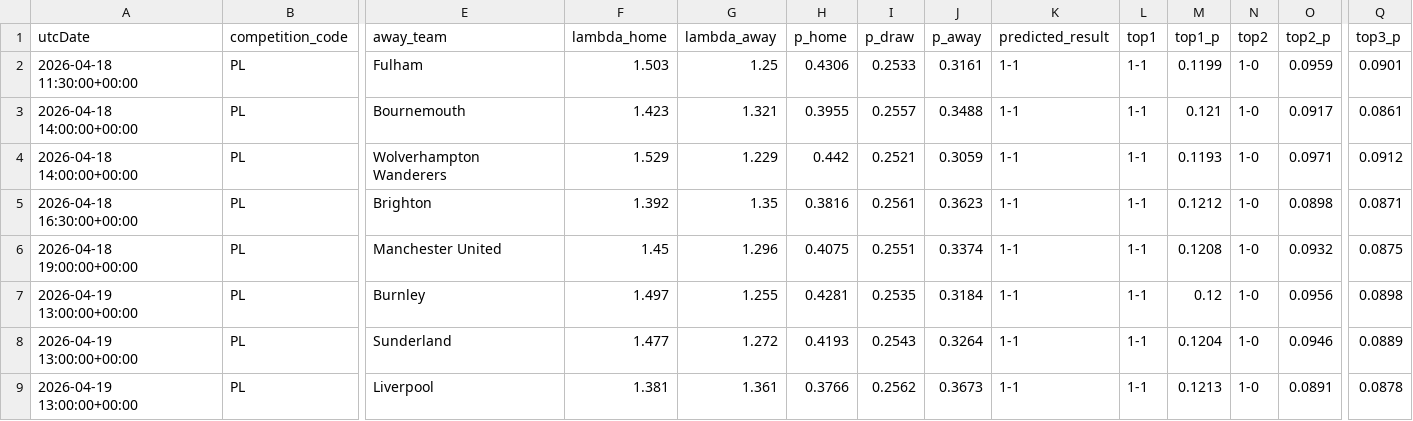
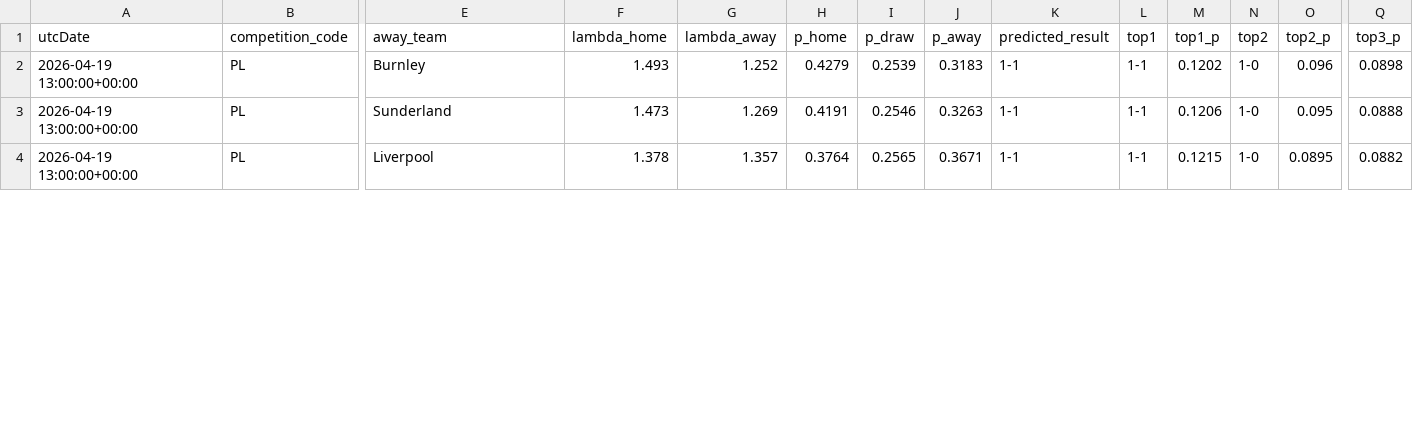
Before and after one commit to AllanGraver/Premier-League-Predictor, a CSV file: data/predictions.csv, drawn as a sheet; only a part is shown, gaps mark what is left out; removed rows and columns are numbered as before the commit, all else as after; rows hold the shown columns only; the diff covers the shown part only; the diff names each change by its address in the sheet, - before the commit and + after, or states it on an @@ line.

```diff
--- a/data/predictions.csv
+++ b/data/predictions.csv
-row 2: 2026-04-18 11:30:00+00:00 | PL | Fulham | 1.503 | 1.25 | 0.4306 | 0.2533 | 0.3161 | 1-1 | 1-1 | 0.1199 | 1-0 | 0.0959 | 0.0901
-row 3: 2026-04-18 14:00:00+00:00 | PL | Bournemouth | 1.423 | 1.321 | 0.3955 | 0.2557 | 0.3488 | 1-1 | 1-1 | 0.121 | 1-0 | 0.0917 | 0.0861
-row 4: 2026-04-18 14:00:00+00:00 | PL | Wolverhampton Wanderers | 1.529 | 1.229 | 0.442 | 0.2521 | 0.3059 | 1-1 | 1-1 | 0.1193 | 1-0 | 0.0971 | 0.0912
-row 5: 2026-04-18 16:30:00+00:00 | PL | Brighton | 1.392 | 1.35 | 0.3816 | 0.2561 | 0.3623 | 1-1 | 1-1 | 0.1212 | 1-0 | 0.0898 | 0.0871
-row 6: 2026-04-18 19:00:00+00:00 | PL | Manchester United | 1.45 | 1.296 | 0.4075 | 0.2551 | 0.3374 | 1-1 | 1-1 | 0.1208 | 1-0 | 0.0932 | 0.0875
-F2 (lambda_home): 1.497
+F2 (lambda_home): 1.493
-G2 (lambda_away): 1.255
+G2 (lambda_away): 1.252
-H2 (p_home): 0.4281
+H2 (p_home): 0.4279
-I2 (p_draw): 0.2535
+I2 (p_draw): 0.2539
-J2 (p_away): 0.3184
+J2 (p_away): 0.3183
-M2 (top1_p): 0.12
+M2 (top1_p): 0.1202
-O2 (top2_p): 0.0956
+O2 (top2_p): 0.096
-F3 (lambda_home): 1.477
+F3 (lambda_home): 1.473
-G3 (lambda_away): 1.272
+G3 (lambda_away): 1.269
-H3 (p_home): 0.4193
+H3 (p_home): 0.4191
-I3 (p_draw): 0.2543
+I3 (p_draw): 0.2546
-J3 (p_away): 0.3264
+J3 (p_away): 0.3263
-M3 (top1_p): 0.1204
+M3 (top1_p): 0.1206
-O3 (top2_p): 0.0946
+O3 (top2_p): 0.095
-Q3 (top3_p): 0.0889
+Q3 (top3_p): 0.0888
-F4 (lambda_home): 1.381
+F4 (lambda_home): 1.378
-G4 (lambda_away): 1.361
+G4 (lambda_away): 1.357
-H4 (p_home): 0.3766
+H4 (p_home): 0.3764
-I4 (p_draw): 0.2562
+I4 (p_draw): 0.2565
-J4 (p_away): 0.3673
+J4 (p_away): 0.3671
-M4 (top1_p): 0.1213
+M4 (top1_p): 0.1215
-O4 (top2_p): 0.0891
+O4 (top2_p): 0.0895
-Q4 (top3_p): 0.0878
+Q4 (top3_p): 0.0882
```
Also changed, not shown: 83 edited cells elsewhere in this file, data/matches.csv, data/xgelo_ratings.csv, 1 other file.
